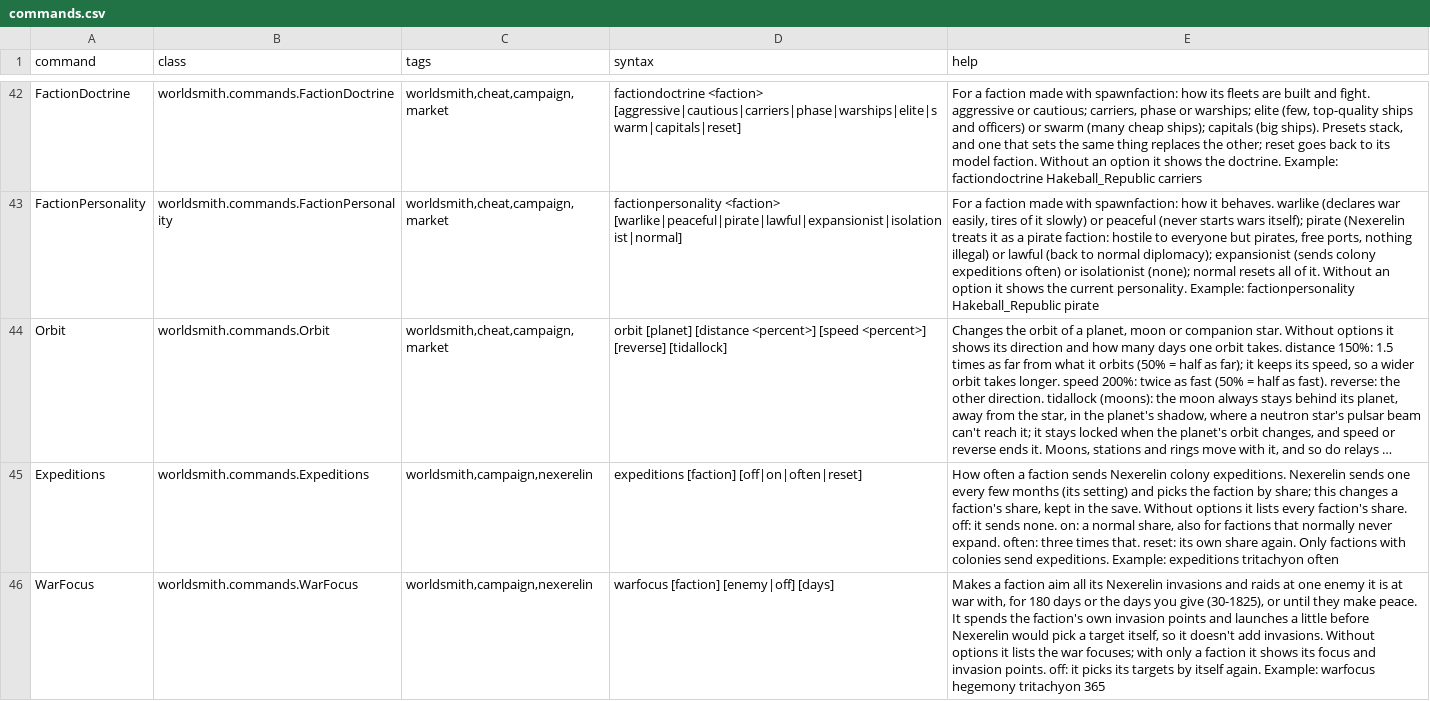
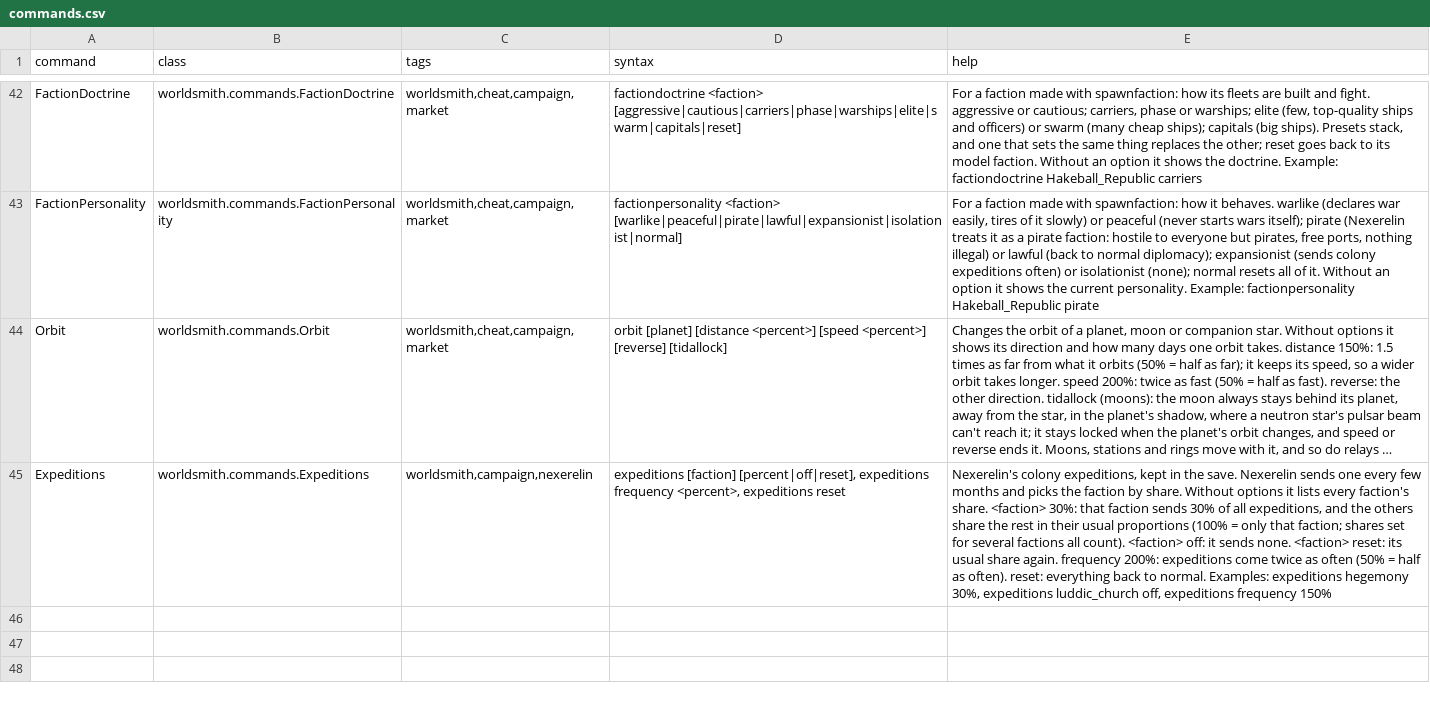
Before and after one commit to tofife999-glitch/WorldsmithCommands, a CSV file: data/console/commands.csv, drawn as a sheet; only a part is shown, gaps mark what is left out; long unchanged cells end in …; the diff names each change by its address in the sheet, - before the commit and + after, or states it on an @@ line.

```diff
--- a/data/console/commands.csv
+++ b/data/console/commands.csv
-D45 (syntax): expeditions [faction] [off|on|often|reset]
+D45 (syntax): expeditions [faction] [percent|off|reset], expeditions frequency <percent>, expeditions reset
-E45 (help): How often a faction sends Nexerelin colony expeditions. Nexerelin sends one every few months (its setting) and picks the faction by share; this changes a faction's share, kept in the save. Without options it lists every faction's share. off: it sends none. on: a normal share, also for factions that normally never expand. often: three times that. reset: its own share again. Only factions with colonies send expeditions. Example: expeditions tritachyon often
+E45 (help): Nexerelin's colony expeditions, kept in the save. Nexerelin sends one every few months and picks the faction by share. Without options it lists every faction's share. <faction> 30%: that faction sends 30% of all expeditions, and the others share the rest in their usual proportions (100% = only that faction; shares set for several factions all count). <faction> off: it sends none. <faction> reset: its usual share again. frequency 200%: expeditions come twice as often (50% = half as often). reset: everything back to normal. Examples: expeditions hegemony 30%, expeditions luddic_church off, expeditions frequency 150%
-row 46: WarFocus | worldsmith.commands.WarFocus | worldsmith,campaign,nexerelin | warfocus [faction] [enemy|off] [days] | Makes a faction aim all its Nexerelin invasions and raids at one enemy it is at war with, for 180 days or the days you give (30-1825), or until they make peace. It spends the faction's own invasion points and launches a little before Nexerelin would pick a target itself, so it doesn't add invasions. Without options it lists the war focuses; with only a faction it shows its focus and invasion points. off: it picks its targets by itself again. Example: warfocus hegemony tritachyon 365
```
Also changed, not shown: 10 other files.
